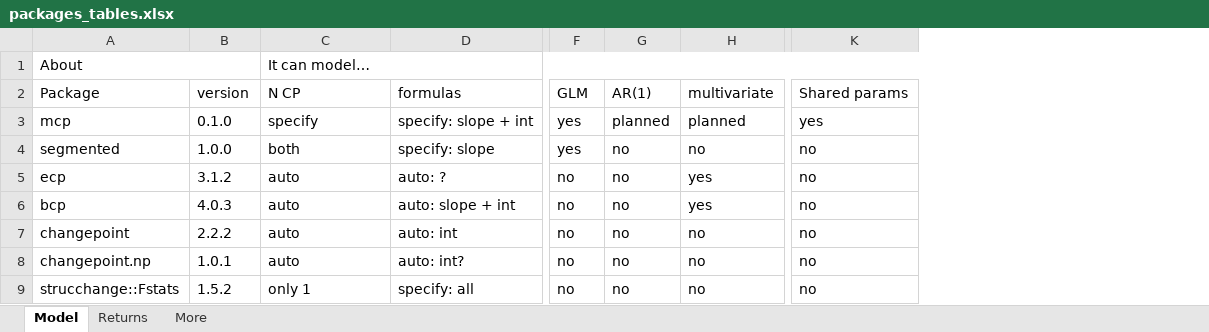
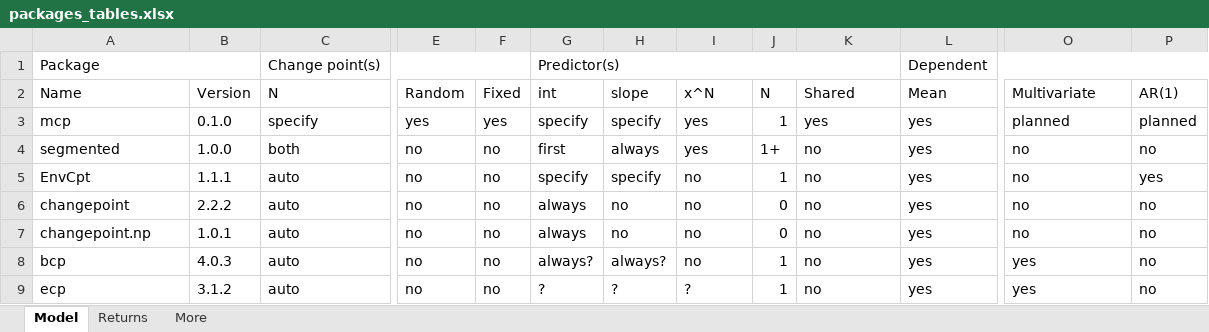
Before and after one commit to lindeloev/mcp, an Excel workbook: vignettes/packages_tables.xlsx, sheet Model, drawn as a sheet; only a part is shown, gaps mark what is left out; values as stored, in another font and other column widths than the file's, no cell formats; removed rows and columns are numbered as before the commit, all else as after; rows hold the shown columns only; the diff covers the shown part only; the diff names each change by its address in the sheet, - before the commit and + after, or states it on an @@ line.

Commit message:
Update package overview

```diff
--- a/vignettes/packages_tables.xlsx (sheet Model)
+++ b/vignettes/packages_tables.xlsx (sheet Model)
-column D, rows 2-5: formulas | specify: slope + int | specify: slope | auto: ?; rows 7-9: auto: int | auto: int? | specify: all
+column E, rows 3-8: yes | no | no | no | no | no
+column G, row 1: Predictor(s); rows 3-8: specify | first | specify | always | always | always?
+column H, rows 3-8: specify | always | specify | no | no | always?
+column J, rows 3-8: 1 | 1+ | 1 | 0 | 0 | 1
+column L, row 1: Dependent; rows 3-8: all yes
+column P, rows 3-8: planned | no | yes | no | no | no
-row 1: About |  | It can model…
+A1:B1 merged
-B1: version
+B1: (empty)
-C1: N CP
+C1: Change point(s)
+C1:F1 merged
-F1: GLM
+F1: (empty)
-I1: AR(1)
+I1: (empty)
-K1: multivariate
+K1: (empty)
-O1: Shared params
+O1: (empty)
+row 2: Name | Version | N | Random | Fixed | int | slope | x^N | N | Shared | Mean | Multivariate | AR(1)
-I3: planned
+I3: yes
-K3: planned
+K3: yes
-O3: yes
+O3: planned
-F4: yes
+F4: no
-I4: no
+I4: yes
-A5: ecp
+A5: EnvCpt
-B5: 3.1.2
+B5: 1.1.1
-K5: yes
+K5: no
-row 6: bcp | 4.0.3 | auto | auto: slope + int | no | no | yes | no
-A8: strucchange::Fstats
+A8: bcp
-B8: 1.5.2
+B8: 4.0.3
-C8: only 1
+C8: auto
-O8: no
+O8: yes
+row 9: ecp | 3.1.2 | auto | no | no | ? | ? | ? | 1 | no | yes | yes | no
```
Also changed, not shown: 5 added rows, 1 removed row and 11 edited cells elsewhere in this sheet, sheet More, sheet Returns, cell formats, 3 other files.
